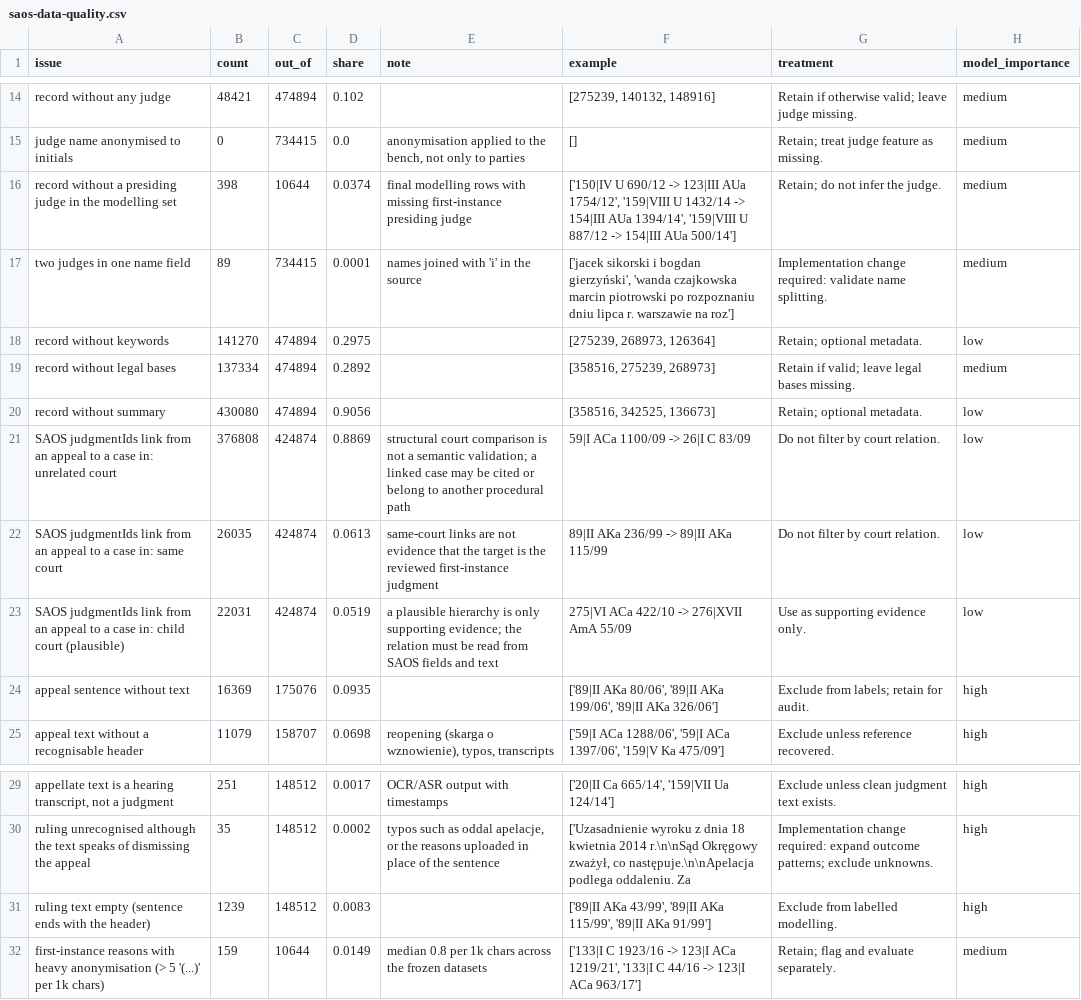
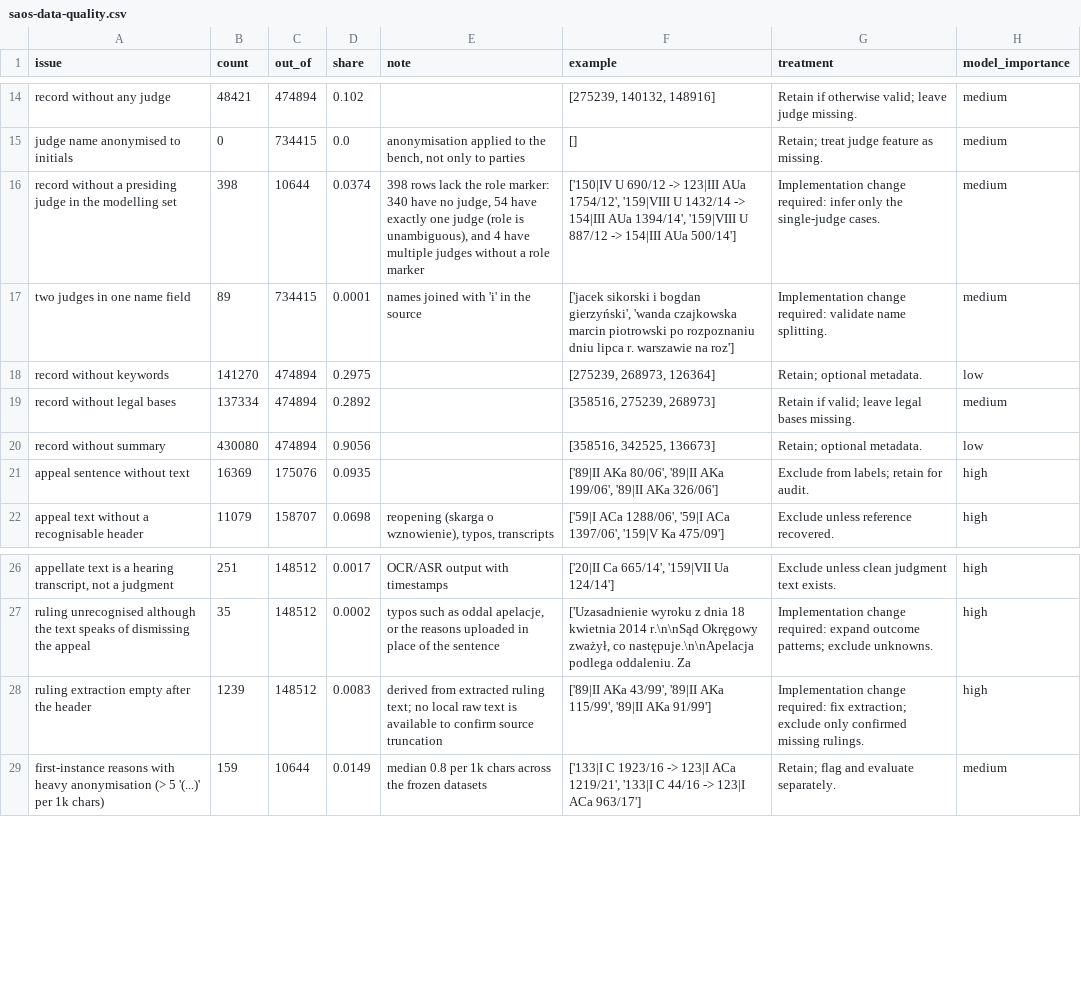
Before and after one commit to MateuszSztefek/saos-appeal-classifier, a CSV file: results/saos-data-quality.csv, drawn as a sheet; only a part is shown, gaps mark what is left out; removed rows and columns are numbered as before the commit, all else as after; the diff names each change by its address in the sheet, - before the commit and + after, or states it on an @@ line.

Commit message:
Update SAOS quality documentation

```diff
--- a/results/saos-data-quality.csv
+++ b/results/saos-data-quality.csv
-E16 (note): final modelling rows with missing first-instance presiding judge
+E16 (note): 398 rows lack the role marker: 340 have no judge, 54 have exactly one judge (role is unambiguous), and 4 have multiple judges without a role marker
-G16 (treatment): Retain; do not infer the judge.
+G16 (treatment): Implementation change required: infer only the single-judge cases.
-row 21: SAOS judgmentIds link from an appeal to a case in: unrelated court | 376808 | 424874 | 0.8869 | structural court comparison is not a semantic validation; a linked case may be cited or belong to another procedural path | 59|I ACa 1100/09 -> 26|I C 83/09 | Do not filter by court relation. | low
-row 22: SAOS judgmentIds link from an appeal to a case in: same court | 26035 | 424874 | 0.0613 | same-court links are not evidence that the target is the reviewed first-instance judgment | 89|II AKa 236/99 -> 89|II AKa 115/99 | Do not filter by court relation. | low
-row 23: SAOS judgmentIds link from an appeal to a case in: child court (plausible) | 22031 | 424874 | 0.0519 | a plausible hierarchy is only supporting evidence; the relation must be read from SAOS fields and text | 275|VI ACa 422/10 -> 276|XVII AmA 55/09 | Use as supporting evidence only. | low
-A28 (issue): ruling text empty (sentence ends with the header)
+A28 (issue): ruling extraction empty after the header
-E28 (note): (empty)
+E28 (note): derived from extracted ruling text; no local raw text is available to confirm source truncation
-G28 (treatment): Exclude from labelled modelling.
+G28 (treatment): Implementation change required: fix extraction; exclude only confirmed missing rulings.
```
Also changed, not shown: 8 other files.
